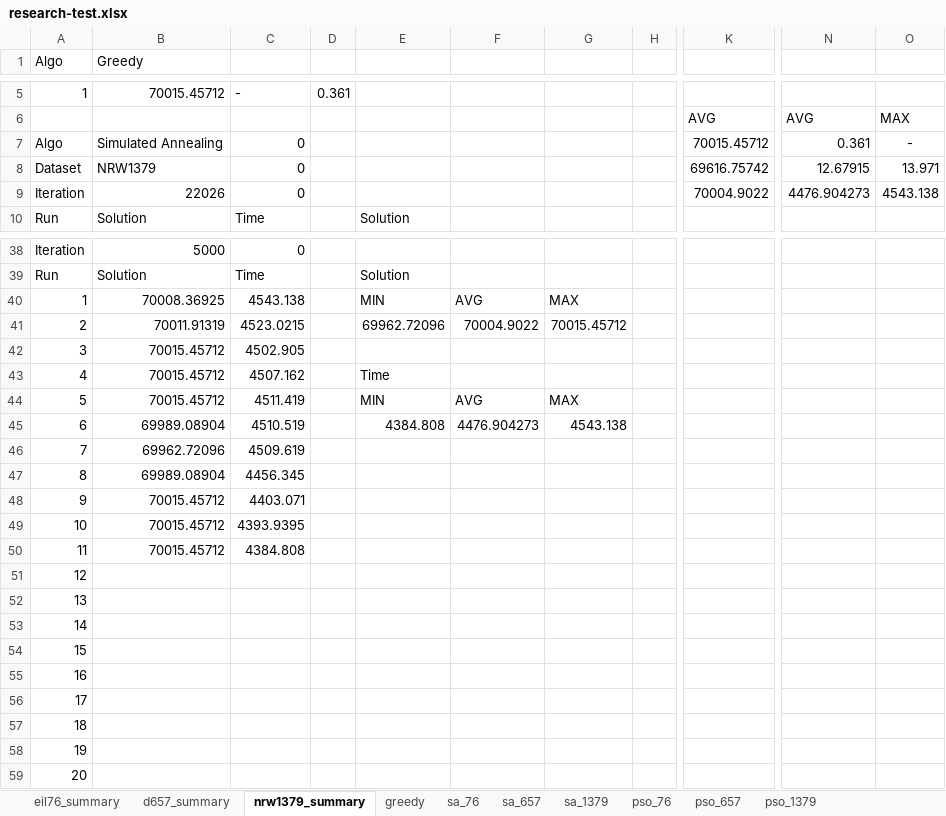
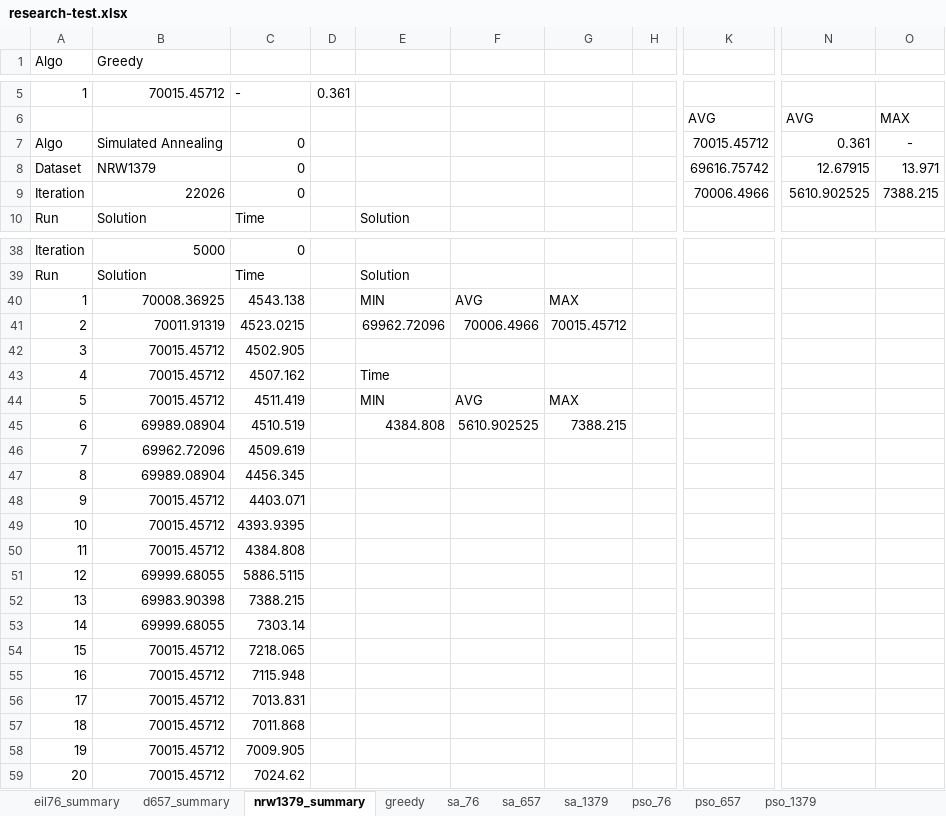
Before and after one commit to DTA32/Paper_Research, an Excel workbook: research-test.xlsx, sheet nrw1379_summary, drawn as a sheet; only a part is shown, gaps mark what is left out; values as stored, in another font and other column widths than the file's, no borders; charts and pictures not drawn; the diff names each change by its address in the sheet, - before the commit and + after, or states it on an @@ line.

Commit message:
done excel

```diff
--- a/research-test.xlsx (sheet nrw1379_summary)
+++ b/research-test.xlsx (sheet nrw1379_summary)
-K9: 70004.9022
+K9: 70006.4966
-N9: 4476.904273
+N9: 5610.902525
-O9: 4543.138
+O9: 7388.215
-F41: 70004.9022
+F41: 70006.4966
-F45: 4476.904273
+F45: 5610.902525
-G45: 4543.138
+G45: 7388.215
-B51 (Greedy): (empty)
+B51 (Greedy): 69999.68055
-C51: (empty)
+C51: 5886.5115
-B52 (Greedy): (empty)
+B52 (Greedy): 69983.90398
-C52: (empty)
+C52: 7388.215
-B53 (Greedy): (empty)
+B53 (Greedy): 69999.68055
-C53: (empty)
+C53: 7303.14
-B54:B59 (Greedy): (empty)
+B54:B59 (Greedy): 70015.45712
-C54: (empty)
+C54: 7218.065
-C55: (empty)
+C55: 7115.948
-C56: (empty)
+C56: 7013.831
-C57: (empty)
+C57: 7011.868
-C58: (empty)
+C58: 7009.905
-C59: (empty)
+C59: 7024.62
```
Also changed, not shown: sheet pso_1379, charts or pictures.
